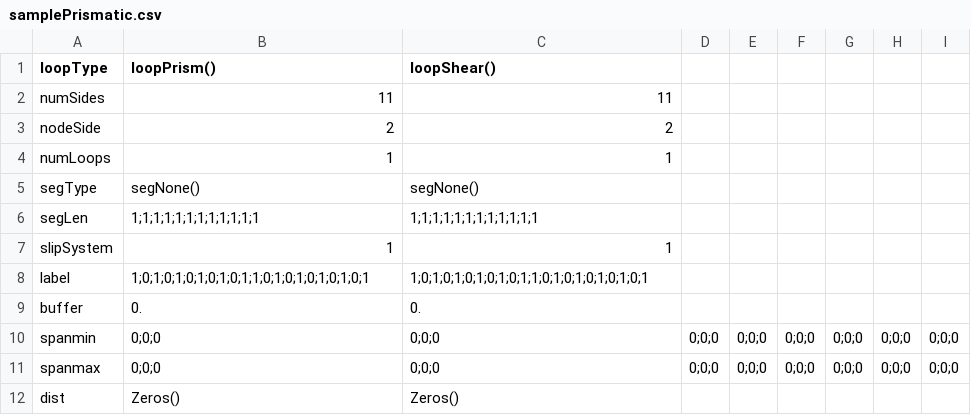
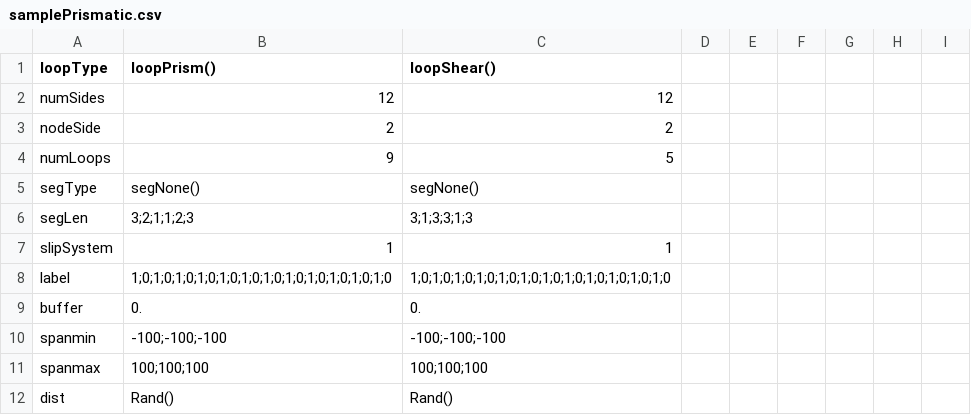
Before and after one commit to dcelisgarza/DDD.jl, a CSV file: inputs/dln/samplePrismatic.csv, drawn as a sheet.

```diff
--- a/inputs/dln/samplePrismatic.csv
+++ b/inputs/dln/samplePrismatic.csv
@@ -1,12 +1,12 @@
 loopType,loopPrism(),loopShear()
-numSides,11,11
+numSides,12,12
 nodeSide,2,2
-numLoops,1,1
+numLoops,9,5
 segType,segNone(),segNone()
-segLen,1;1;1;1;1;1;1;1;1;1;1;1,1;1;1;1;1;1;1;1;1;1;1;1
+segLen,3;2;1;1;2;3,3;1;3;3;1;3
 slipSystem,1,1
-label,1;0;1;0;1;0;1;0;1;0;1;1;0;1;0;1;0;1;0;1;0;1,1;0;1;0;1;0;1;0;1;0;1;1;0;1;0;1;0;1;0;1;0;1
+label,1;0;1;0;1;0;1;0;1;0;1;0;1;0;1;0;1;0;1;0;1;0;1;0,1;0;1;0;1;0;1;0;1;0;1;0;1;0;1;0;1;0;1;0;1;0;1;0
 buffer,0.,0.
-spanmin,0;0;0,0;0;0,0;0;0,0;0;0,0;0;0,0;0;0,0;0;0,0;0;0
-spanmax,0;0;0,0;0;0,0;0;0,0;0;0,0;0;0,0;0;0,0;0;0,0;0;0
-dist,Zeros(),Zeros()
+spanmin,-100;-100;-100,-100;-100;-100
+spanmax,100;100;100,100;100;100
+dist,Rand(),Rand()
```
Also changed, not shown: 4 other files.
